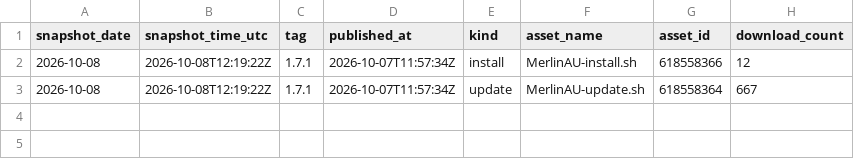
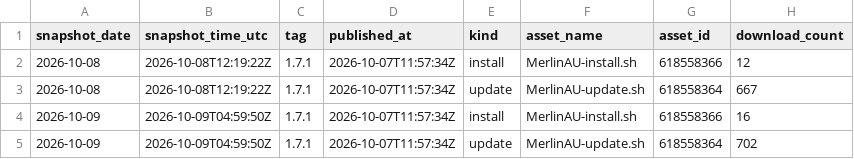
Before and after one commit to ExtremeFiretop/MerlinAutoUpdate-Router, a CSV file: metrics/release_downloads.csv, drawn as a sheet.

```diff
--- a/metrics/release_downloads.csv
+++ b/metrics/release_downloads.csv
@@ -3 +3,3 @@ snapshot_date,snapshot_time_utc,tag,published_at,kind,asset_name,asset_id,downlo
 2026-10-08,2026-10-08T12:19:22Z,1.7.1,2026-10-07T11:57:34Z,update,MerlinAU-update.sh,618558364,667
+2026-10-09,2026-10-09T04:59:50Z,1.7.1,2026-10-07T11:57:34Z,install,MerlinAU-install.sh,618558366,16
+2026-10-09,2026-10-09T04:59:50Z,1.7.1,2026-10-07T11:57:34Z,update,MerlinAU-update.sh,618558364,702
```
